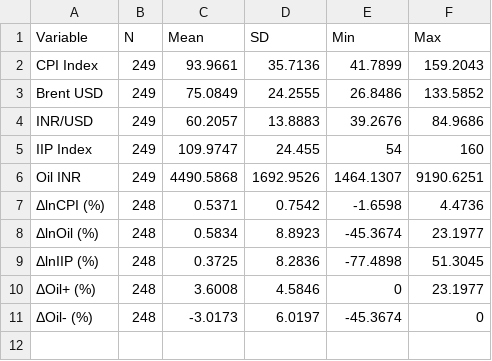
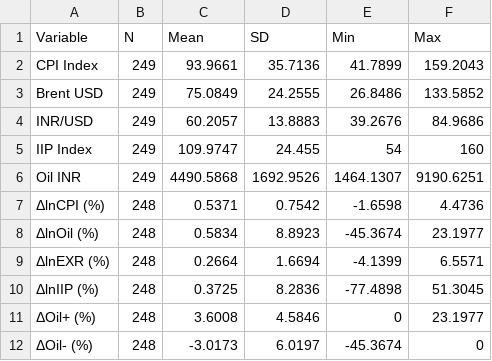
Before and after one commit to pentoshi007/nardl-gem, a CSV file: outputs/tables/table_3_1_descriptive_stats.csv, drawn as a sheet.

```diff
--- a/outputs/tables/table_3_1_descriptive_stats.csv
+++ b/outputs/tables/table_3_1_descriptive_stats.csv
@@ -8,2 +8,3 @@
 "ΔlnOil (%)",248,0.5834,8.8923,-45.3674,23.1977
+"ΔlnEXR (%)",248,0.2664,1.6694,-4.1399,6.5571
 "ΔlnIIP (%)",248,0.3725,8.2836,-77.4898,51.3045
```
Also changed, not shown: outputs/tables/table_3_2_variable_definitions.csv, outputs/tables/table_4_1_adf_results.csv, 21 other files.
